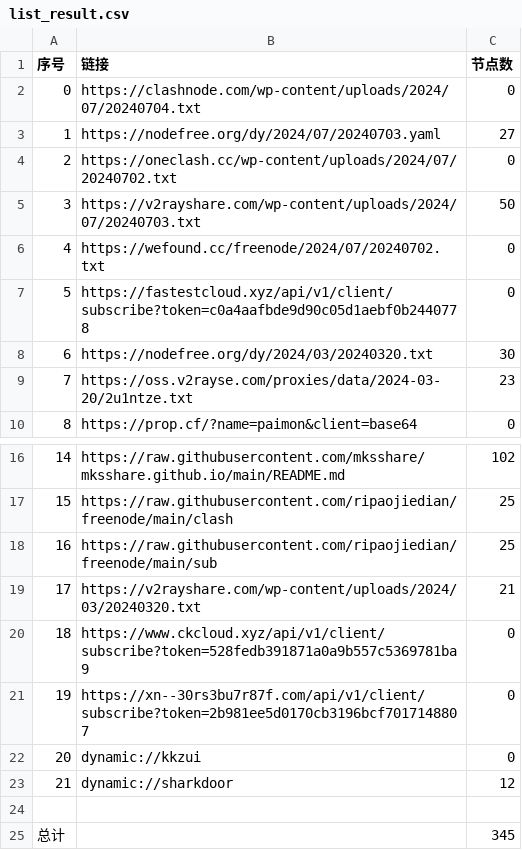
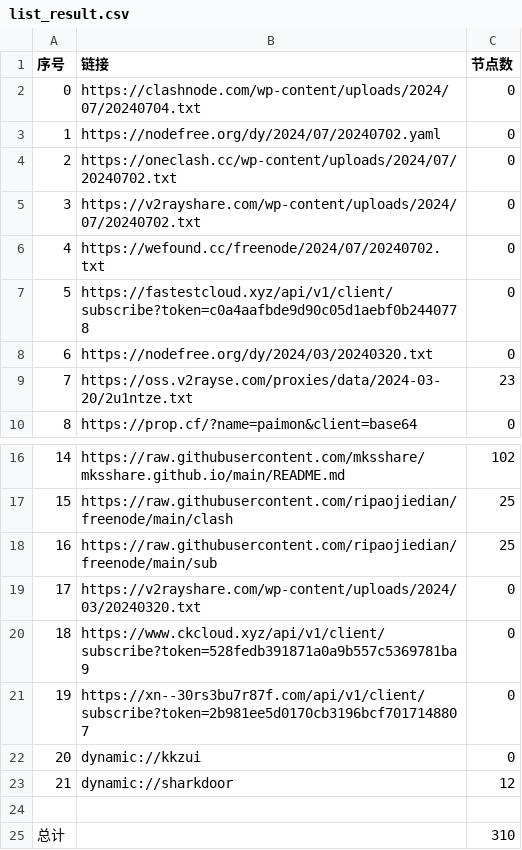
Before and after one commit to Limkon/AutoMergePublicNodes, a CSV file: list_result.csv, drawn as a sheet; only a part is shown, gaps mark what is left out.

```diff
--- a/list_result.csv
+++ b/list_result.csv
@@ -2,8 +2,8 @@
 0,https://clashnode.com/wp-content/uploads/2024/07/20240704.txt,0
-1,https://nodefree.org/dy/2024/07/20240703.yaml,27
+1,https://nodefree.org/dy/2024/07/20240702.yaml,0
 2,https://oneclash.cc/wp-content/uploads/2024/07/20240702.txt,0
-3,https://v2rayshare.com/wp-content/uploads/2024/07/20240703.txt,50
+3,https://v2rayshare.com/wp-content/uploads/2024/07/20240702.txt,0
 4,https://wefound.cc/freenode/2024/07/20240702.txt,0
 5,https://fastestcloud.xyz/api/v1/client/subscribe?token=c0a4aafbde9d90c05d1aebf0b2440778,0
-6,https://nodefree.org/dy/2024/03/20240320.txt,30
+6,https://nodefree.org/dy/2024/03/20240320.txt,0
 7,https://oss.v2rayse.com/proxies/data/2024-03-20/2u1ntze.txt,23
@@ -18,3 +18,3 @@
 16,https://raw.githubusercontent.com/ripaojiedian/freenode/main/sub,25
-17,https://v2rayshare.com/wp-content/uploads/2024/03/20240320.txt,21
+17,https://v2rayshare.com/wp-content/uploads/2024/03/20240320.txt,0
 18,https://www.ckcloud.xyz/api/v1/client/subscribe?token=528fedb391871a0a9b557c5369781ba9,0
@@ -24,2 +24,2 @@
 
-总计,,345
+总计,,310
```
Also changed, not shown: 12 other files.
